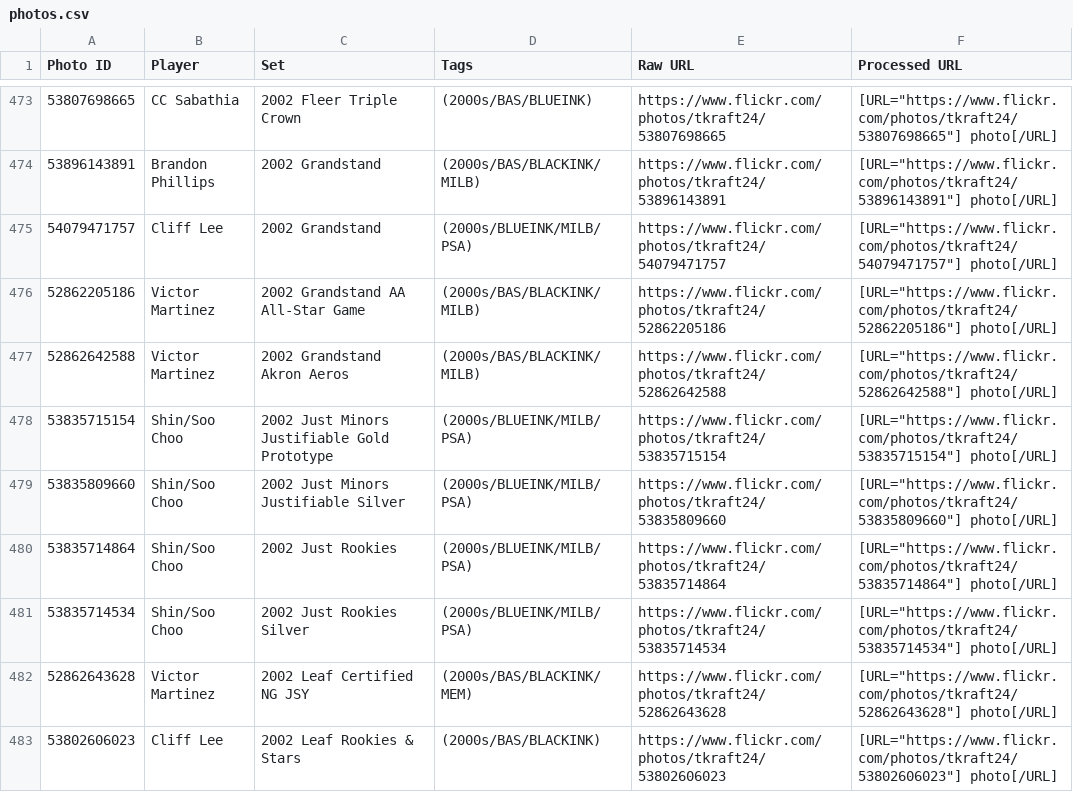
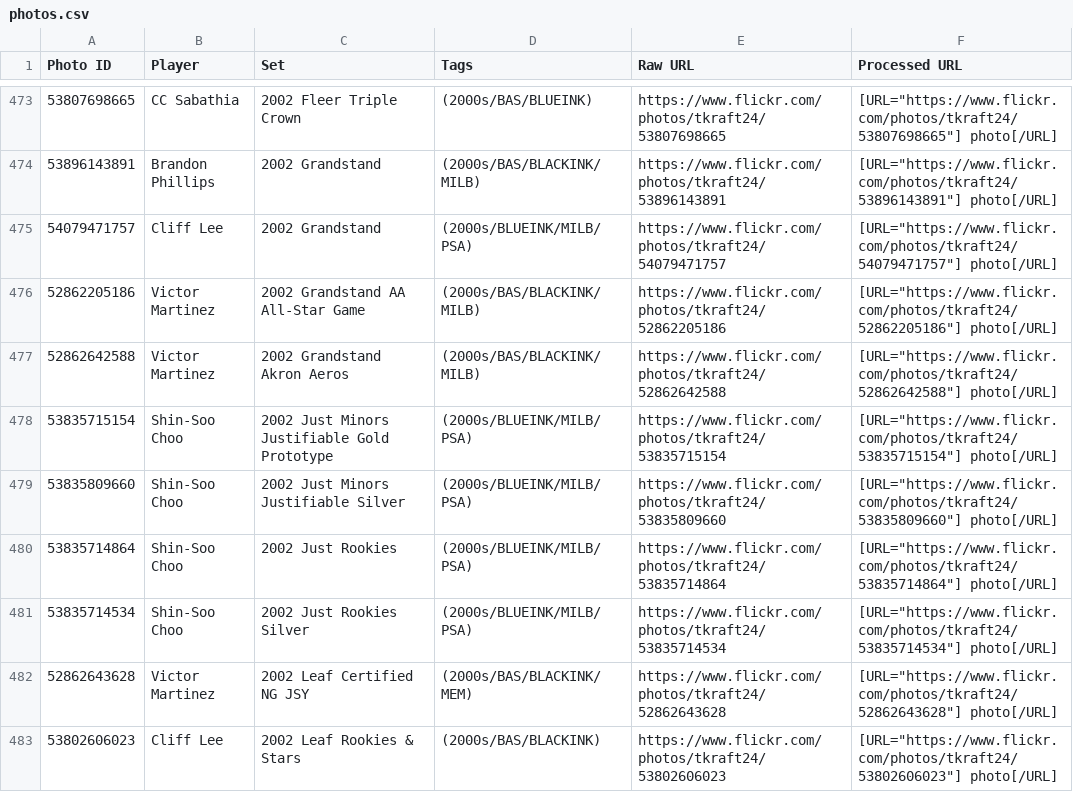
Before and after one commit to teekay24/slab-viewer, a CSV file: photos.csv, drawn as a sheet; only a part is shown, gaps mark what is left out; the diff covers the shown part only.

Commit message:
fix Shin-Soo Choo

```diff
--- a/photos.csv
+++ b/photos.csv
@@ -477,6 +477,6 @@ Photo ID,Player,Set,Tags,Raw URL,Processed URL
 52862642588,Victor Martinez,2002 Grandstand Akron Aeros,(2000s/BAS/BLACKINK/MILB),https://www.flickr.com/photos/tkraft24/52862642588,"[URL=""https://www.flickr.com/photos/tkraft24/52862642588""] photo[/URL]"
-53835715154,Shin/Soo Choo,2002 Just Minors Justifiable Gold Prototype,(2000s/BLUEINK/MILB/PSA),https://www.flickr.com/photos/tkraft24/53835715154,"[URL=""https://www.flickr.com/photos/tkraft24/53835715154""] photo[/URL]"
-53835809660,Shin/Soo Choo,2002 Just Minors Justifiable Silver,(2000s/BLUEINK/MILB/PSA),https://www.flickr.com/photos/tkraft24/53835809660,"[URL=""https://www.flickr.com/photos/tkraft24/53835809660""] photo[/URL]"
-53835714864,Shin/Soo Choo,2002 Just Rookies,(2000s/BLUEINK/MILB/PSA),https://www.flickr.com/photos/tkraft24/53835714864,"[URL=""https://www.flickr.com/photos/tkraft24/53835714864""] photo[/URL]"
-53835714534,Shin/Soo Choo,2002 Just Rookies Silver,(2000s/BLUEINK/MILB/PSA),https://www.flickr.com/photos/tkraft24/53835714534,"[URL=""https://www.flickr.com/photos/tkraft24/53835714534""] photo[/URL]"
+53835715154,Shin-Soo Choo,2002 Just Minors Justifiable Gold Prototype,(2000s/BLUEINK/MILB/PSA),https://www.flickr.com/photos/tkraft24/53835715154,"[URL=""https://www.flickr.com/photos/tkraft24/53835715154""] photo[/URL]"
+53835809660,Shin-Soo Choo,2002 Just Minors Justifiable Silver,(2000s/BLUEINK/MILB/PSA),https://www.flickr.com/photos/tkraft24/53835809660,"[URL=""https://www.flickr.com/photos/tkraft24/53835809660""] photo[/URL]"
+53835714864,Shin-Soo Choo,2002 Just Rookies,(2000s/BLUEINK/MILB/PSA),https://www.flickr.com/photos/tkraft24/53835714864,"[URL=""https://www.flickr.com/photos/tkraft24/53835714864""] photo[/URL]"
+53835714534,Shin-Soo Choo,2002 Just Rookies Silver,(2000s/BLUEINK/MILB/PSA),https://www.flickr.com/photos/tkraft24/53835714534,"[URL=""https://www.flickr.com/photos/tkraft24/53835714534""] photo[/URL]"
 52862643628,Victor Martinez,2002 Leaf Certified NG JSY,(2000s/BAS/BLACKINK/MEM),https://www.flickr.com/photos/tkraft24/52862643628,"[URL=""https://www.flickr.com/photos/tkraft24/52862643628""] photo[/URL]"
```
Also changed, not shown: 19 edited cells elsewhere in this file.
